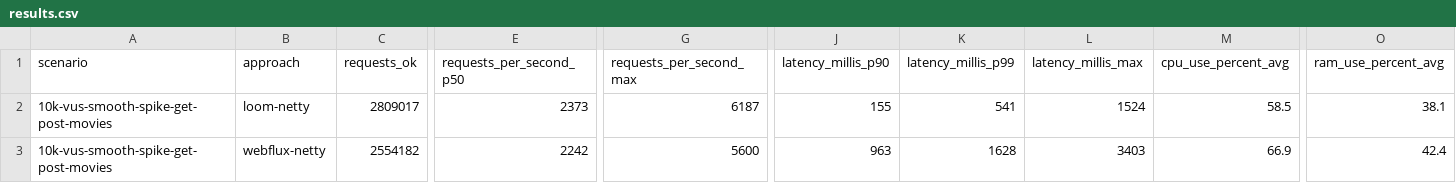
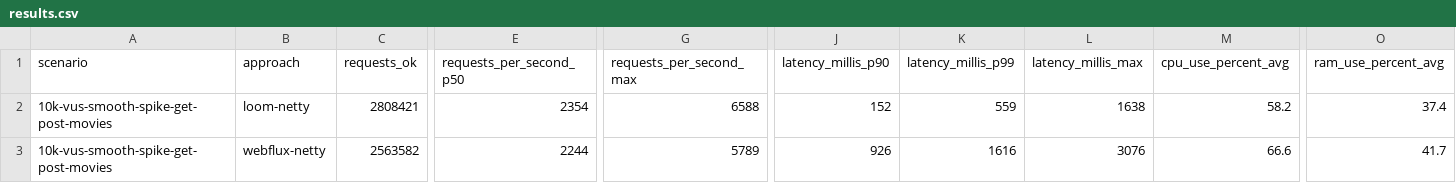
Before and after one commit to chrisgleissner/loom-webflux-benchmarks, a CSV file: results/ci/scenarios-soaktest/ubuntu-24.04/java-21/results.csv, drawn as a sheet; only a part is shown, gaps mark what is left out; the diff covers the shown part only; the diff names each change by its address in the sheet, - before the commit and + after, or states it on an @@ line.

```diff
--- a/results/ci/scenarios-soaktest/ubuntu-24.04/java-21/results.csv
+++ b/results/ci/scenarios-soaktest/ubuntu-24.04/java-21/results.csv
-C2 (requests_ok): 2809017
+C2 (requests_ok): 2808421
-E2 (requests_per_second_p50): 2373
+E2 (requests_per_second_p50): 2354
-G2 (requests_per_second_max): 6187
+G2 (requests_per_second_max): 6588
-J2 (latency_millis_p90): 155
+J2 (latency_millis_p90): 152
-K2 (latency_millis_p99): 541
+K2 (latency_millis_p99): 559
-L2 (latency_millis_max): 1524
+L2 (latency_millis_max): 1638
-M2 (cpu_use_percent_avg): 58.5
+M2 (cpu_use_percent_avg): 58.2
-O2 (ram_use_percent_avg): 38.1
+O2 (ram_use_percent_avg): 37.4
-C3 (requests_ok): 2554182
+C3 (requests_ok): 2563582
-E3 (requests_per_second_p50): 2242
+E3 (requests_per_second_p50): 2244
-G3 (requests_per_second_max): 5600
+G3 (requests_per_second_max): 5789
-J3 (latency_millis_p90): 963
+J3 (latency_millis_p90): 926
-K3 (latency_millis_p99): 1628
+K3 (latency_millis_p99): 1616
-L3 (latency_millis_max): 3403
+L3 (latency_millis_max): 3076
-M3 (cpu_use_percent_avg): 66.9
+M3 (cpu_use_percent_avg): 66.6
-O3 (ram_use_percent_avg): 42.4
+O3 (ram_use_percent_avg): 41.7
```
Also changed, not shown: 25 edited cells elsewhere in this file, 3 other files.
